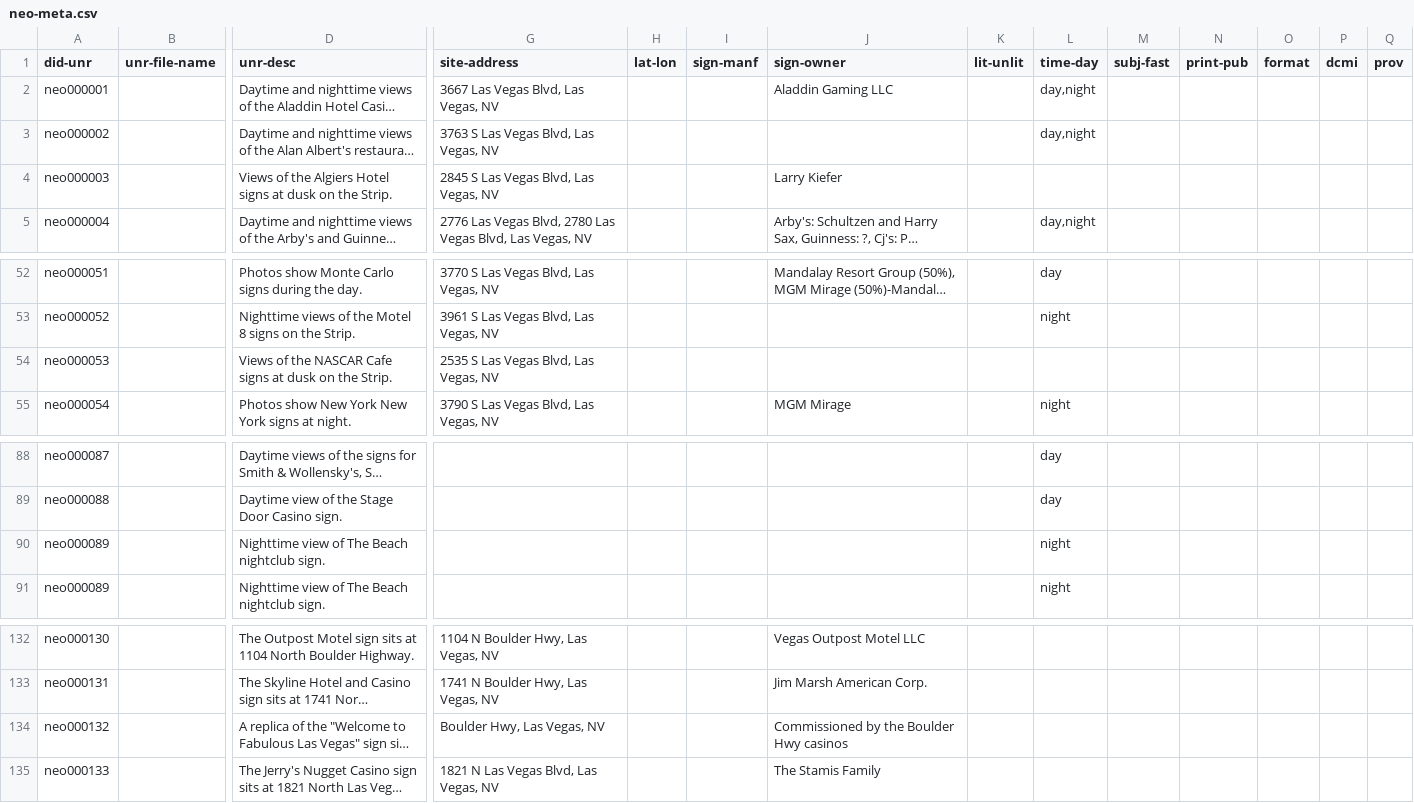
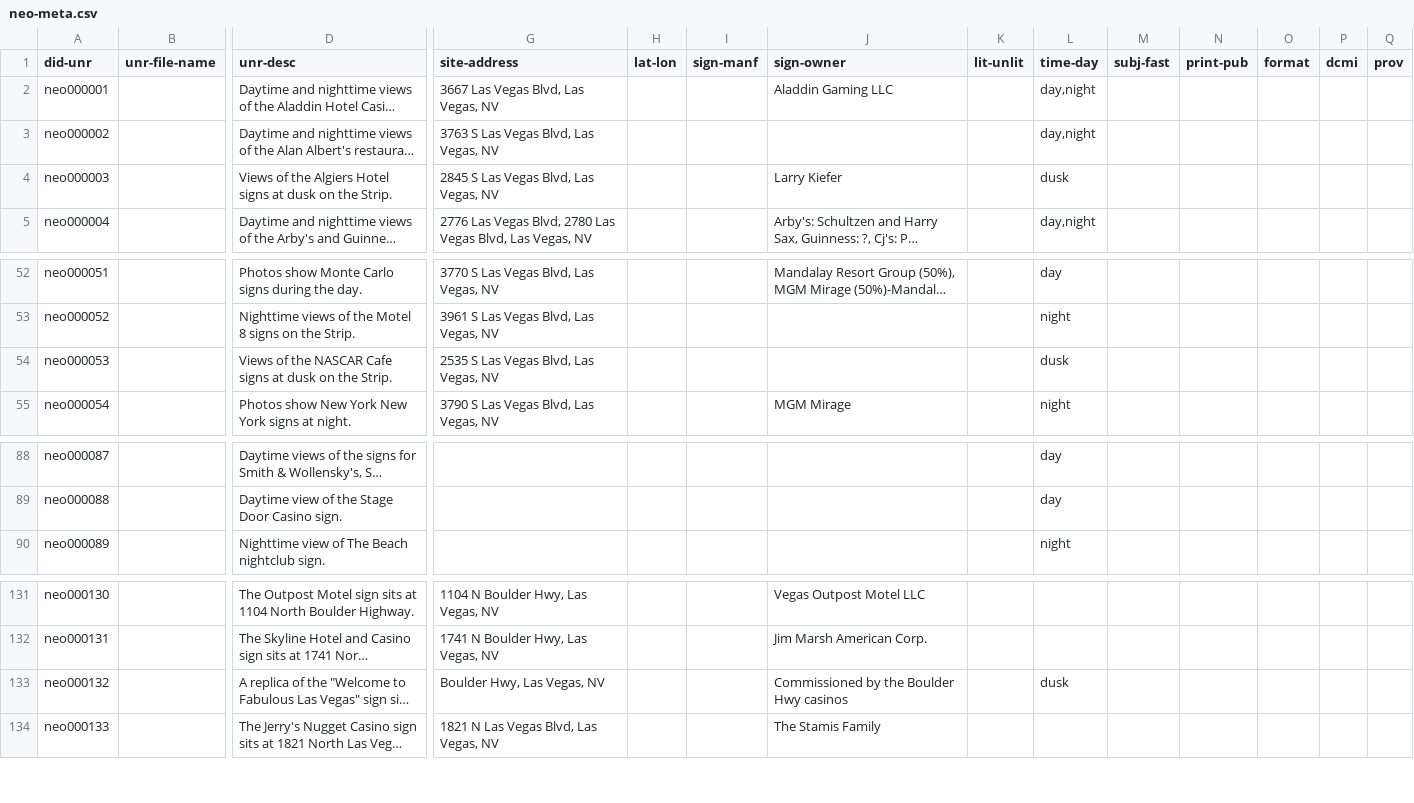
Before and after one commit to cmchurch/nevadaneon_LSTA, a CSV file: METADATA-MERGE/OUTPUT/neo-meta.csv, drawn as a sheet; only a part is shown, gaps mark what is left out; long unchanged cells end in …; removed rows and columns are numbered as before the commit, all else as after; rows hold the shown columns only; the diff names each change by its address in the sheet, - before the commit and + after, or states it on an @@ line.

```diff
--- a/METADATA-MERGE/OUTPUT/neo-meta.csv
+++ b/METADATA-MERGE/OUTPUT/neo-meta.csv
-L4 (time-day): (empty)
+L4 (time-day): dusk
-L54 (time-day): (empty)
+L54 (time-day): dusk
-row 90: neo000089 |  | Nighttime view of The Beach nightclub sign. |  |  |  |  |  | night
-L133 (time-day): (empty)
+L133 (time-day): dusk
```
Also changed, not shown: METADATA-MERGE/METADATA-STORAGE/neo-meta_with-latlon_2021-07-21.csv, 1 other file.
